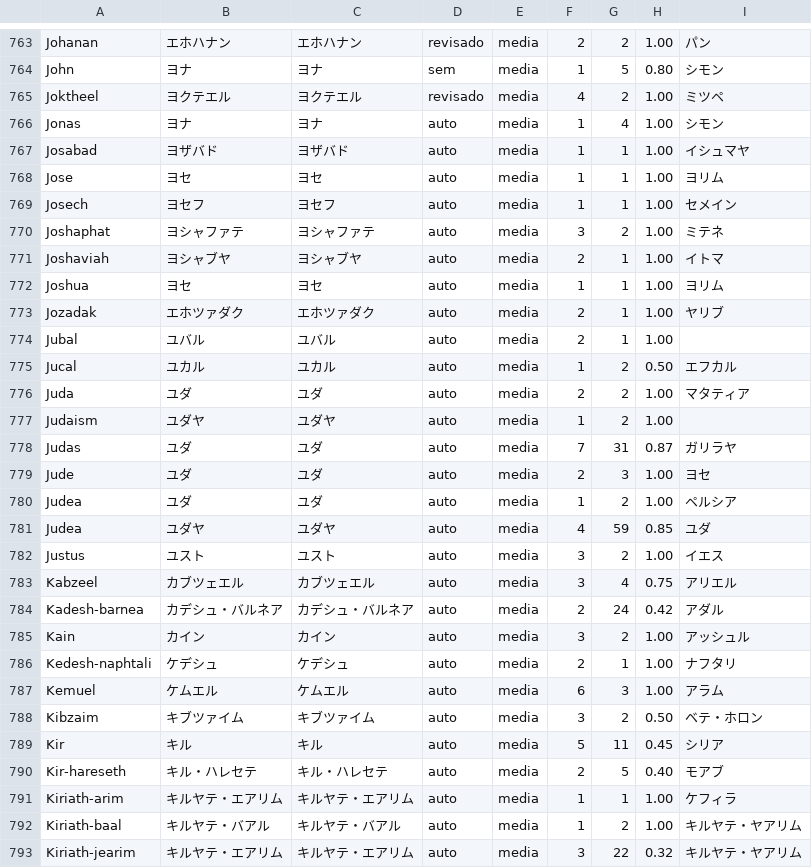
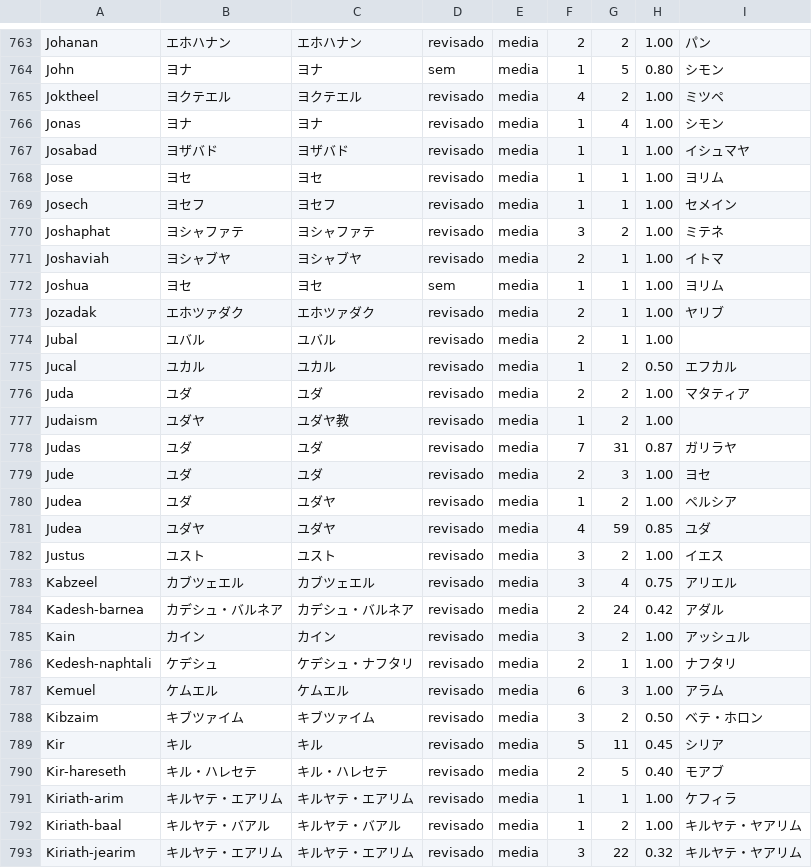
Before and after one commit to alvarosw/sensus, a TSV file: pipeline/ingest/corrections/ja/nomes.tsv, drawn as a sheet; only a part is shown, gaps mark what is left out; the diff covers the shown part only.

Commit message:
Nomes em ja: revisão das linhas de confiança média e baixa, lote 6 (150 linhas)

```diff
--- a/pipeline/ingest/corrections/ja/nomes.tsv
+++ b/pipeline/ingest/corrections/ja/nomes.tsv
@@ -765,29 +765,29 @@ John	ヨナ	ヨナ	sem	media	1	5	0.80	シモン
 Joktheel	ヨクテエル	ヨクテエル	revisado	media	4	2	1.00	ミツペ
-Jonas	ヨナ	ヨナ	auto	media	1	4	1.00	シモン
-Josabad	ヨザバド	ヨザバド	auto	media	1	1	1.00	イシュマヤ
-Jose	ヨセ	ヨセ	auto	media	1	1	1.00	ヨリム
-Josech	ヨセフ	ヨセフ	auto	media	1	1	1.00	セメイン
-Joshaphat	ヨシャファテ	ヨシャファテ	auto	media	3	2	1.00	ミテネ
-Joshaviah	ヨシャブヤ	ヨシャブヤ	auto	media	2	1	1.00	イトマ
-Joshua	ヨセ	ヨセ	auto	media	1	1	1.00	ヨリム
-Jozadak	エホツァダク	エホツァダク	auto	media	2	1	1.00	ヤリブ
-Jubal	ユバル	ユバル	auto	media	2	1	1.00	
-Jucal	ユカル	ユカル	auto	media	1	2	0.50	エフカル
-Juda	ユダ	ユダ	auto	media	2	2	1.00	マタティア
-Judaism	ユダヤ	ユダヤ	auto	media	1	2	1.00	
-Judas	ユダ	ユダ	auto	media	7	31	0.87	ガリラヤ
-Jude	ユダ	ユダ	auto	media	2	3	1.00	ヨセ
-Judea	ユダ	ユダ	auto	media	1	2	1.00	ペルシア
-Judea	ユダヤ	ユダヤ	auto	media	4	59	0.85	ユダ
-Justus	ユスト	ユスト	auto	media	3	2	1.00	イエス
-Kabzeel	カブツェエル	カブツェエル	auto	media	3	4	0.75	アリエル
-Kadesh-barnea	カデシュ・バルネア	カデシュ・バルネア	auto	media	2	24	0.42	アダル
-Kain	カイン	カイン	auto	media	3	2	1.00	アッシュル
-Kedesh-naphtali	ケデシュ	ケデシュ	auto	media	2	1	1.00	ナフタリ
-Kemuel	ケムエル	ケムエル	auto	media	6	3	1.00	アラム
-Kibzaim	キブツァイム	キブツァイム	auto	media	3	2	0.50	ベテ・ホロン
-Kir	キル	キル	auto	media	5	11	0.45	シリア
-Kir-hareseth	キル・ハレセテ	キル・ハレセテ	auto	media	2	5	0.40	モアブ
-Kiriath-arim	キルヤテ・エアリム	キルヤテ・エアリム	auto	media	1	1	1.00	ケフィラ
-Kiriath-baal	キルヤテ・バアル	キルヤテ・バアル	auto	media	1	2	1.00	キルヤテ・ヤアリム
-Kiriath-jearim	キルヤテ・エアリム	キルヤテ・エアリム	auto	media	3	22	0.32	キルヤテ・ヤアリム
+Jonas	ヨナ	ヨナ	revisado	media	1	4	1.00	シモン
+Josabad	ヨザバド	ヨザバド	revisado	media	1	1	1.00	イシュマヤ
+Jose	ヨセ	ヨセ	revisado	media	1	1	1.00	ヨリム
+Josech	ヨセフ	ヨセフ	revisado	media	1	1	1.00	セメイン
+Joshaphat	ヨシャファテ	ヨシャファテ	revisado	media	3	2	1.00	ミテネ
+Joshaviah	ヨシャブヤ	ヨシャブヤ	revisado	media	2	1	1.00	イトマ
+Joshua	ヨセ	ヨセ	sem	media	1	1	1.00	ヨリム
+Jozadak	エホツァダク	エホツァダク	revisado	media	2	1	1.00	ヤリブ
+Jubal	ユバル	ユバル	revisado	media	2	1	1.00	
+Jucal	ユカル	ユカル	revisado	media	1	2	0.50	エフカル
+Juda	ユダ	ユダ	revisado	media	2	2	1.00	マタティア
+Judaism	ユダヤ	ユダヤ教	revisado	media	1	2	1.00	
+Judas	ユダ	ユダ	revisado	media	7	31	0.87	ガリラヤ
+Jude	ユダ	ユダ	revisado	media	2	3	1.00	ヨセ
+Judea	ユダ	ユダヤ	revisado	media	1	2	1.00	ペルシア
+Judea	ユダヤ	ユダヤ	revisado	media	4	59	0.85	ユダ
+Justus	ユスト	ユスト	revisado	media	3	2	1.00	イエス
+Kabzeel	カブツェエル	カブツェエル	revisado	media	3	4	0.75	アリエル
+Kadesh-barnea	カデシュ・バルネア	カデシュ・バルネア	revisado	media	2	24	0.42	アダル
+Kain	カイン	カイン	revisado	media	3	2	1.00	アッシュル
+Kedesh-naphtali	ケデシュ	ケデシュ・ナフタリ	revisado	media	2	1	1.00	ナフタリ
+Kemuel	ケムエル	ケムエル	revisado	media	6	3	1.00	アラム
+Kibzaim	キブツァイム	キブツァイム	revisado	media	3	2	0.50	ベテ・ホロン
+Kir	キル	キル	revisado	media	5	11	0.45	シリア
+Kir-hareseth	キル・ハレセテ	キル・ハレセテ	revisado	media	2	5	0.40	モアブ
+Kiriath-arim	キルヤテ・エアリム	キルヤテ・エアリム	revisado	media	1	1	1.00	ケフィラ
+Kiriath-baal	キルヤテ・バアル	キルヤテ・バアル	revisado	media	1	2	1.00	キルヤテ・ヤアリム
+Kiriath-jearim	キルヤテ・エアリム	キルヤテ・エアリム	revisado	media	3	22	0.32	キルヤテ・ヤアリム
```
Also changed, not shown: 129 edited cells elsewhere in this file, 1 other file.
